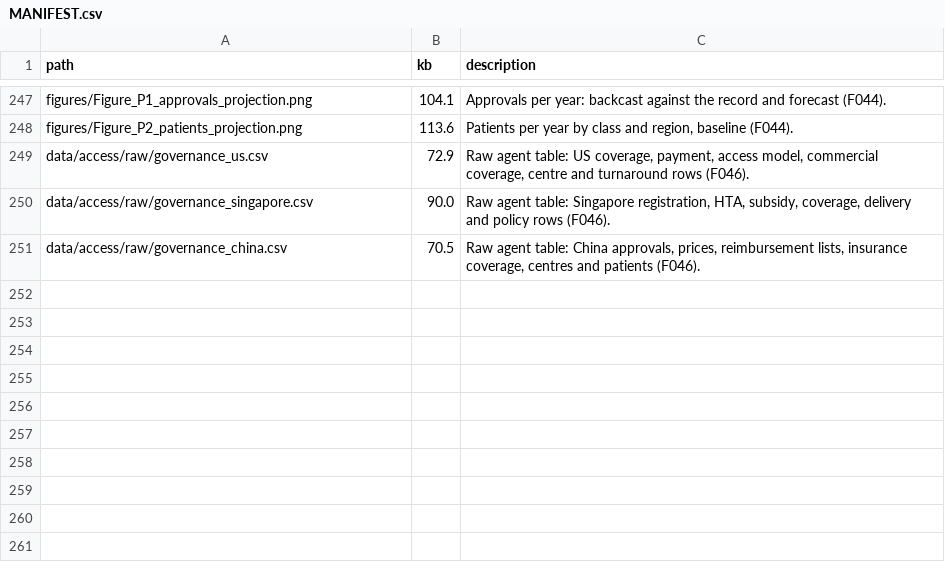
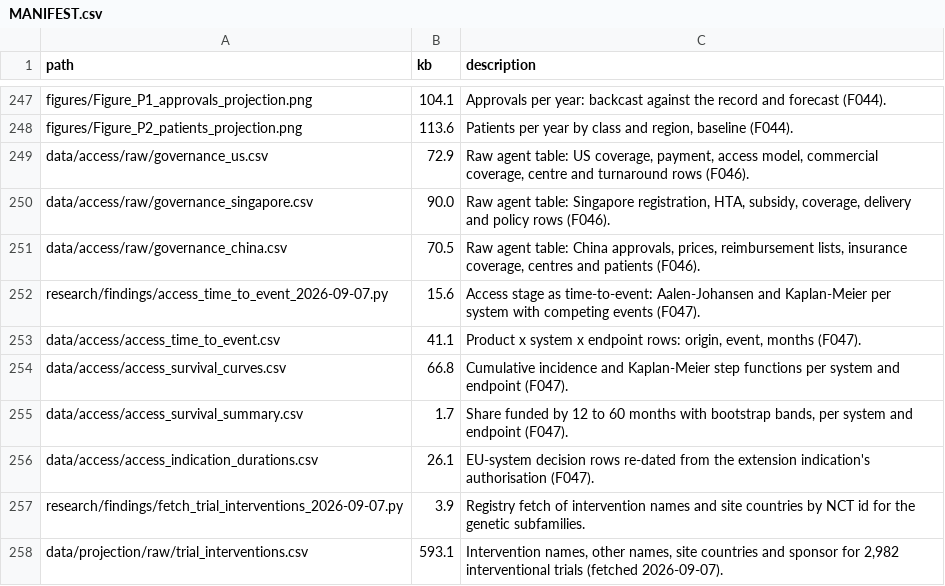
Before and after one commit to charlesyapai/5001paper, a CSV file: MANIFEST.csv, drawn as a sheet; only a part is shown, gaps mark what is left out.

```diff
--- a/MANIFEST.csv
+++ b/MANIFEST.csv
@@ -251 +251,8 @@ data/access/raw/governance_singapore.csv,90.0,"Raw agent table: Singapore regist
 data/access/raw/governance_china.csv,70.5,"Raw agent table: China approvals, prices, reimbursement lists, insurance coverage, centres and patients (F046)."
+research/findings/access_time_to_event_2026-09-07.py,15.6,"Access stage as time-to-event: Aalen-Johansen and Kaplan-Meier per system with competing events (F047)."
+data/access/access_time_to_event.csv,41.1,"Product x system x endpoint rows: origin, event, months (F047)."
+data/access/access_survival_curves.csv,66.8,"Cumulative incidence and Kaplan-Meier step functions per system and endpoint (F047)."
+data/access/access_survival_summary.csv,1.7,"Share funded by 12 to 60 months with bootstrap bands, per system and endpoint (F047)."
+data/access/access_indication_durations.csv,26.1,"EU-system decision rows re-dated from the extension indication's authorisation (F047)."
+research/findings/fetch_trial_interventions_2026-09-07.py,3.9,"Registry fetch of intervention names and site countries by NCT id for the genetic subfamilies."
+data/projection/raw/trial_interventions.csv,593.1,"Intervention names, other names, site countries and sponsor for 2,982 interventional trials (fetched 2026-09-07)."
```
Also changed, not shown: research/findings/findings_ledger.csv, 13 other files.
